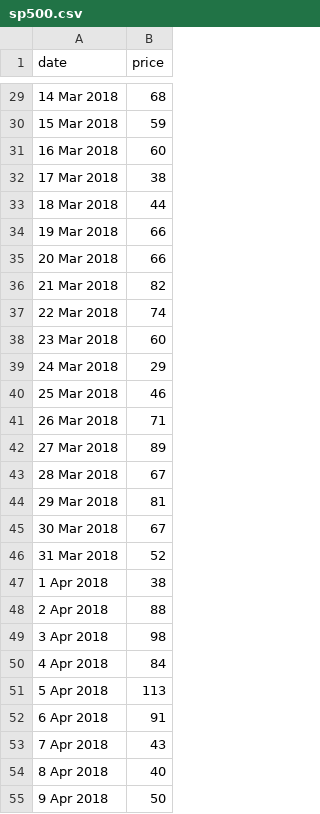
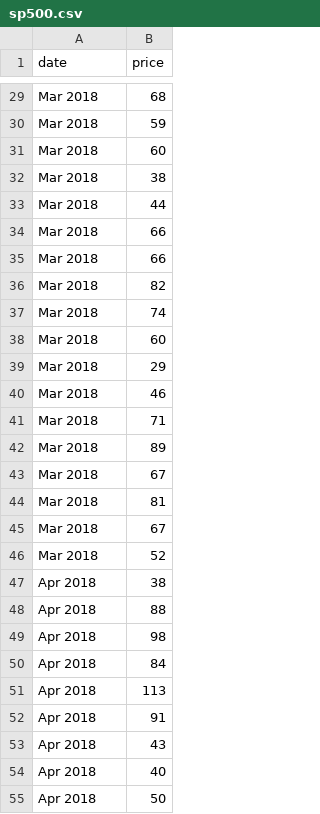
Before and after one commit to kristoferone/kristoferone.github.io, a CSV file: sp500.csv, drawn as a sheet; only a part is shown, gaps mark what is left out; the diff covers the shown part only.

```diff
--- a/sp500.csv
+++ b/sp500.csv
@@ -29,27 +29,27 @@ date,price
-14 Mar 2018,68
-15 Mar 2018,59
-16 Mar 2018,60
-17 Mar 2018,38
-18 Mar 2018,44
-19 Mar 2018,66
-20 Mar 2018,66
-21 Mar 2018,82
-22 Mar 2018,74
-23 Mar 2018,60
-24 Mar 2018,29
-25 Mar 2018,46
-26 Mar 2018,71
-27 Mar 2018,89
-28 Mar 2018,67
-29 Mar 2018,81
-30 Mar 2018,67
-31 Mar 2018,52
-1 Apr 2018,38
-2 Apr 2018,88
-3 Apr 2018,98
-4 Apr 2018,84
-5 Apr 2018,113
-6 Apr 2018,91
-7 Apr 2018,43
-8 Apr 2018,40
-9 Apr 2018,50
+Mar 2018,68
+Mar 2018,59
+Mar 2018,60
+Mar 2018,38
+Mar 2018,44
+Mar 2018,66
+Mar 2018,66
+Mar 2018,82
+Mar 2018,74
+Mar 2018,60
+Mar 2018,29
+Mar 2018,46
+Mar 2018,71
+Mar 2018,89
+Mar 2018,67
+Mar 2018,81
+Mar 2018,67
+Mar 2018,52
+Apr 2018,38
+Apr 2018,88
+Apr 2018,98
+Apr 2018,84
+Apr 2018,113
+Apr 2018,91
+Apr 2018,43
+Apr 2018,40
+Apr 2018,50
```
Also changed, not shown: 140 edited cells elsewhere in this file.
